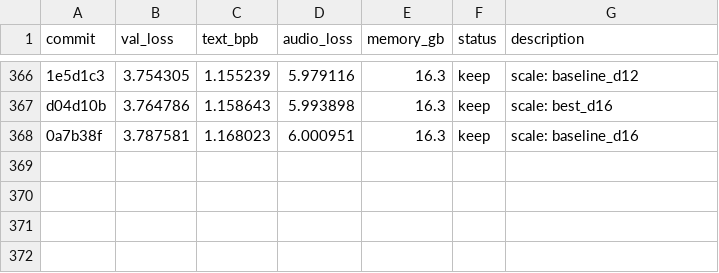
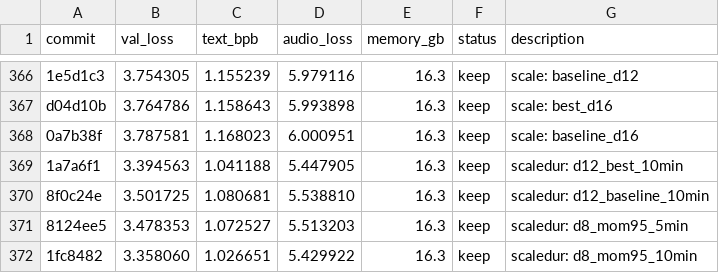
Before and after one commit to assassin808/autoresearch, a TSV file: results.tsv, drawn as a sheet; only a part is shown, gaps mark what is left out; the diff names each change by its address in the sheet, - before the commit and + after, or states it on an @@ line.

```diff
--- a/results.tsv
+++ b/results.tsv
+row 369: 1a7a6f1 | 3.394563 | 1.041188 | 5.447905 | 16.3 | keep | scaledur: d12_best_10min
+row 370: 8f0c24e | 3.501725 | 1.080681 | 5.538810 | 16.3 | keep | scaledur: d12_baseline_10min
+row 371: 8124ee5 | 3.478353 | 1.072527 | 5.513203 | 16.3 | keep | scaledur: d8_mom95_5min
+row 372: 1fc8482 | 3.358060 | 1.026651 | 5.429922 | 16.3 | keep | scaledur: d8_mom95_10min
```
Also changed, not shown: 1 other file.
